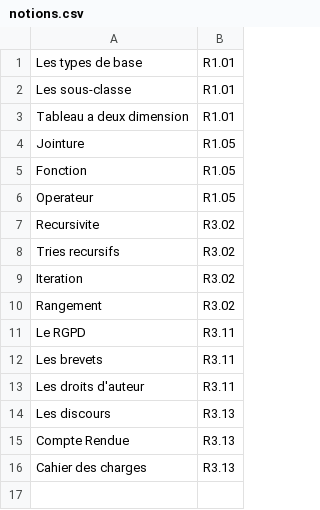
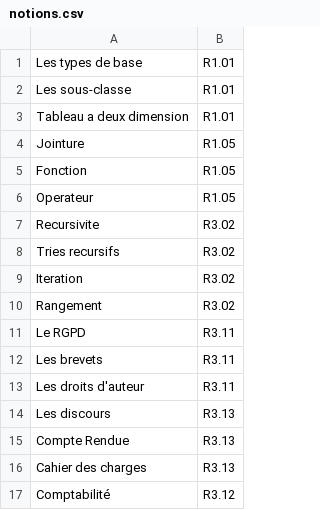
Before and after one commit to AubinMontagne/SAE-3.1, a CSV file: out/production/SAE-31/data/notions.csv, drawn as a sheet; the diff names each change by its address in the sheet, - before the commit and + after, or states it on an @@ line.

```diff
--- a/out/production/SAE-31/data/notions.csv
+++ b/out/production/SAE-31/data/notions.csv
+row 17: Comptabilité | R3.12
```
Also changed, not shown: java/data/notions.csv, 22 other files.
